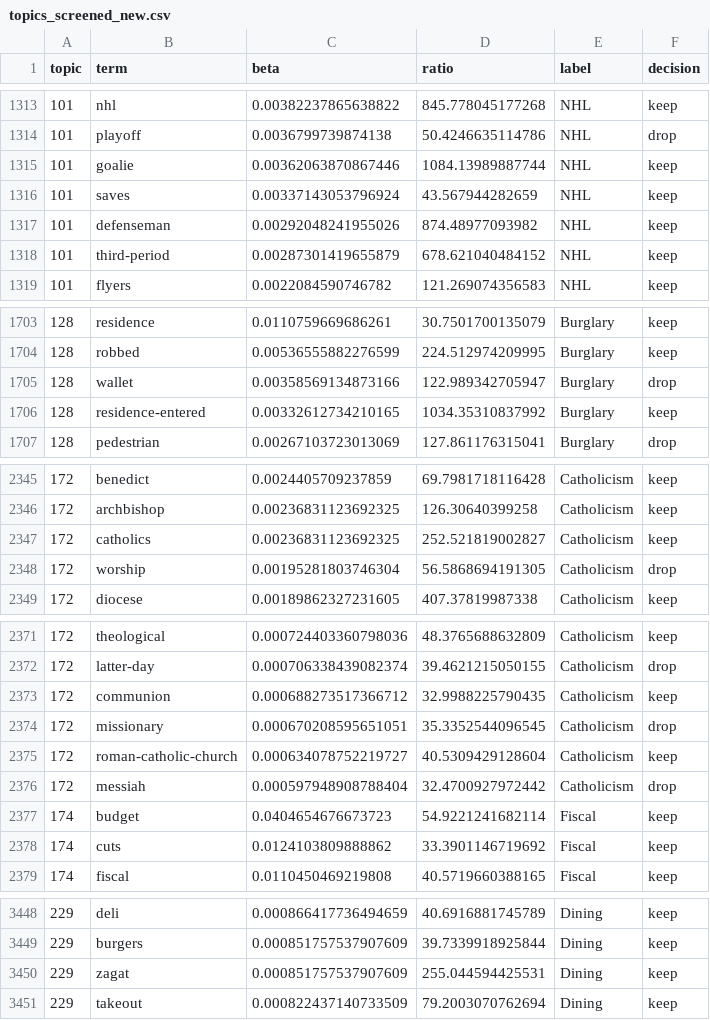
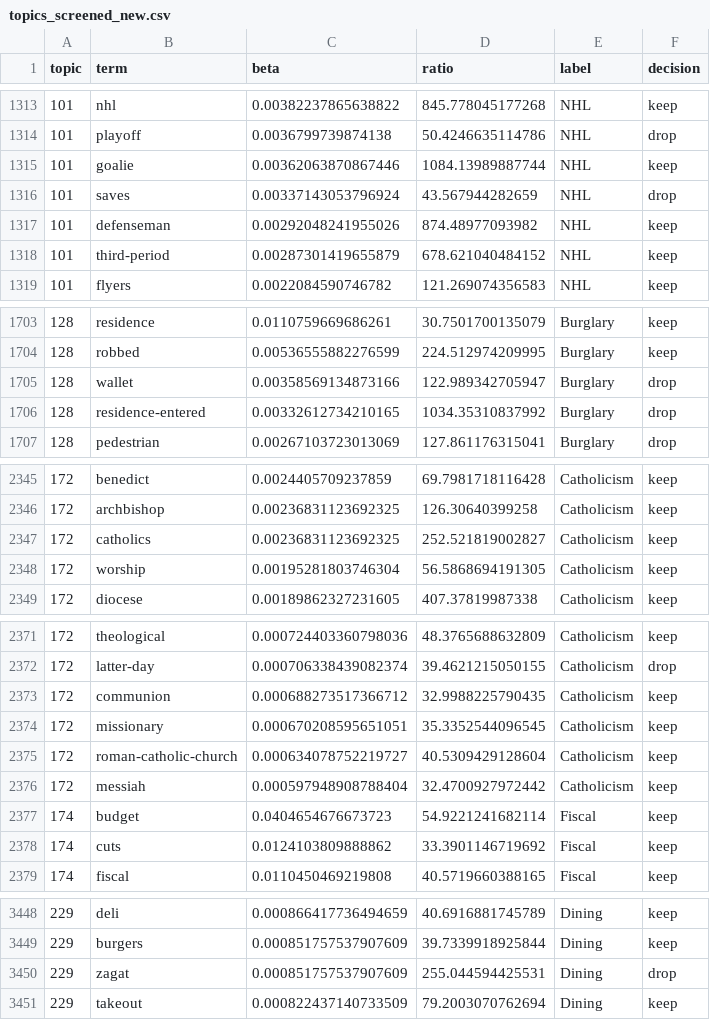
Before and after one commit to TerrenceChen/Politicization_paper, a CSV file: Results_Files/topics_screened_new.csv, drawn as a sheet; only a part is shown, gaps mark what is left out; the diff covers the shown part only.

```diff
--- a/Results_Files/topics_screened_new.csv
+++ b/Results_Files/topics_screened_new.csv
@@ -1315,3 +1315,3 @@
 101,"goalie",0.00362063870867446,1084.13989887744,"NHL","keep"
-101,"saves",0.00337143053796924,43.567944282659,"NHL","keep"
+101,"saves",0.00337143053796924,43.567944282659,"NHL","drop"
 101,"defenseman",0.00292048241955026,874.48977093982,"NHL","keep"
@@ -1705,3 +1705,3 @@
 128,"wallet",0.00358569134873166,122.989342705947,"Burglary","drop"
-128,"residence-entered",0.00332612734210165,1034.35310837992,"Burglary","keep"
+128,"residence-entered",0.00332612734210165,1034.35310837992,"Burglary","drop"
 128,"pedestrian",0.00267103723013069,127.861176315041,"Burglary","drop"
@@ -2347,3 +2347,3 @@
 172,"catholics",0.00236831123692325,252.521819002827,"Catholicism","keep"
-172,"worship",0.00195281803746304,56.5868694191305,"Catholicism","drop"
+172,"worship",0.00195281803746304,56.5868694191305,"Catholicism","keep"
 172,"diocese",0.00189862327231605,407.37819987338,"Catholicism","keep"
@@ -2373,5 +2373,5 @@
 172,"communion",0.000688273517366712,32.9988225790435,"Catholicism","keep"
-172,"missionary",0.000670208595651051,35.3352544096545,"Catholicism","drop"
+172,"missionary",0.000670208595651051,35.3352544096545,"Catholicism","keep"
 172,"roman-catholic-church",0.000634078752219727,40.5309429128604,"Catholicism","keep"
-172,"messiah",0.000597948908788404,32.4700927972442,"Catholicism","drop"
+172,"messiah",0.000597948908788404,32.4700927972442,"Catholicism","keep"
 174,"budget",0.0404654676673723,54.9221241682114,"Fiscal","keep"
@@ -3449,3 +3449,3 @@
 229,"burgers",0.000851757537907609,39.7339918925844,"Dining","keep"
-229,"zagat",0.000851757537907609,255.044594425531,"Dining","keep"
+229,"zagat",0.000851757537907609,255.044594425531,"Dining","drop"
 229,"takeout",0.000822437140733509,79.2003070762694,"Dining","keep"
```
Also changed, not shown: 12 edited cells elsewhere in this file, 6 other files.
